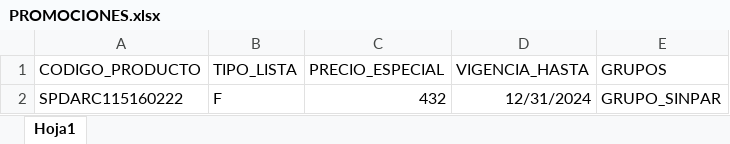
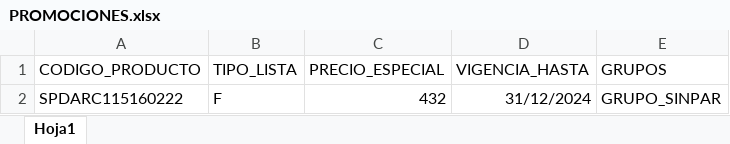
Before and after one commit to ferremax-cat/pinterest-f, an Excel workbook: excel/PROMOCIONES.xlsx, sheet Hoja1, drawn as a sheet; values as stored, in another font and other column widths than the file's, no borders; the diff names each change by its address in the sheet, - before the commit and + after, or states it on an @@ line.

```diff
--- a/excel/PROMOCIONES.xlsx (sheet Hoja1)
+++ b/excel/PROMOCIONES.xlsx (sheet Hoja1)
-D2 (VIGENCIA_HASTA): 12/31/2024
+D2 (VIGENCIA_HASTA): 31/12/2024
```
Also changed, not shown: 3 other files.
